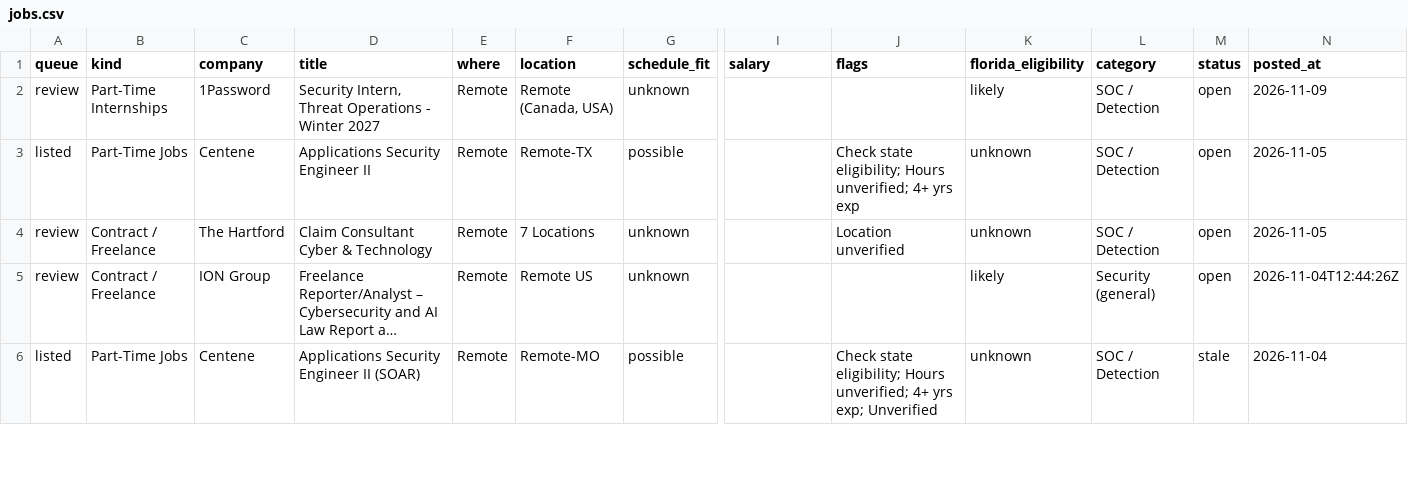
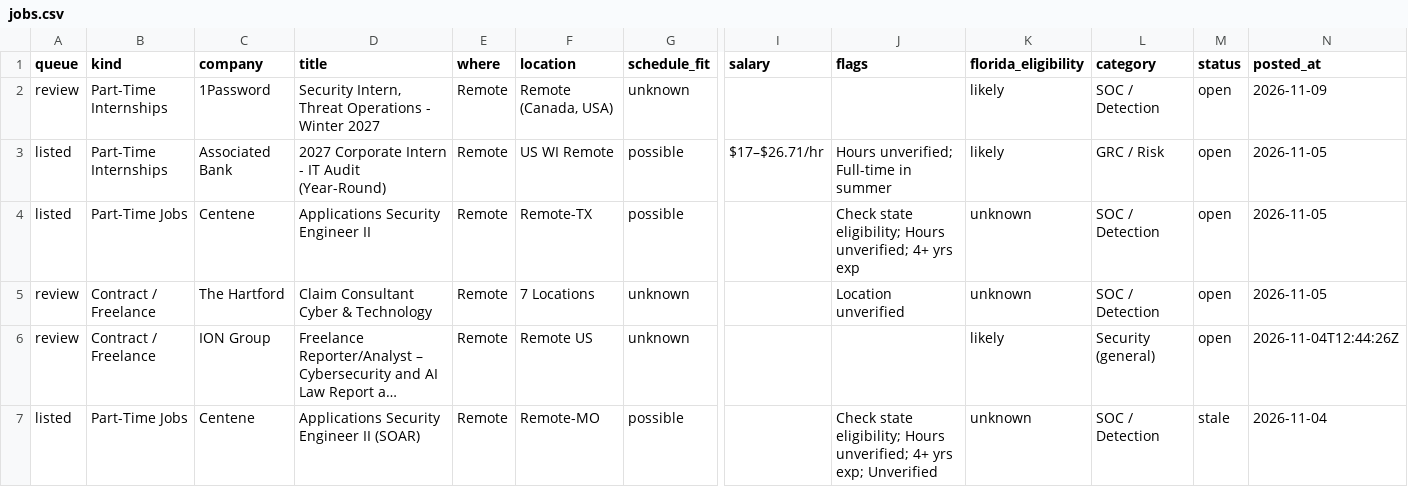
Before and after one commit to ihrtkaii/test-2, a CSV file: data/jobs.csv, drawn as a sheet; only a part is shown, gaps mark what is left out; long unchanged cells end in …; rows hold the shown columns only; the diff names each change by its address in the sheet, - before the commit and + after, or states it on an @@ line.

```diff
--- a/data/jobs.csv
+++ b/data/jobs.csv
+row 3: listed | Part-Time Internships | Associated Bank | 2027 Corporate Intern - IT Audit (Year-Round) | Remote | US WI Remote | possible | $17–$26.71/hr | Hours unverified; Full-time in summer | likely | GRC / Risk | open | 2026-11-05
```
Also changed, not shown: 6 other files.
